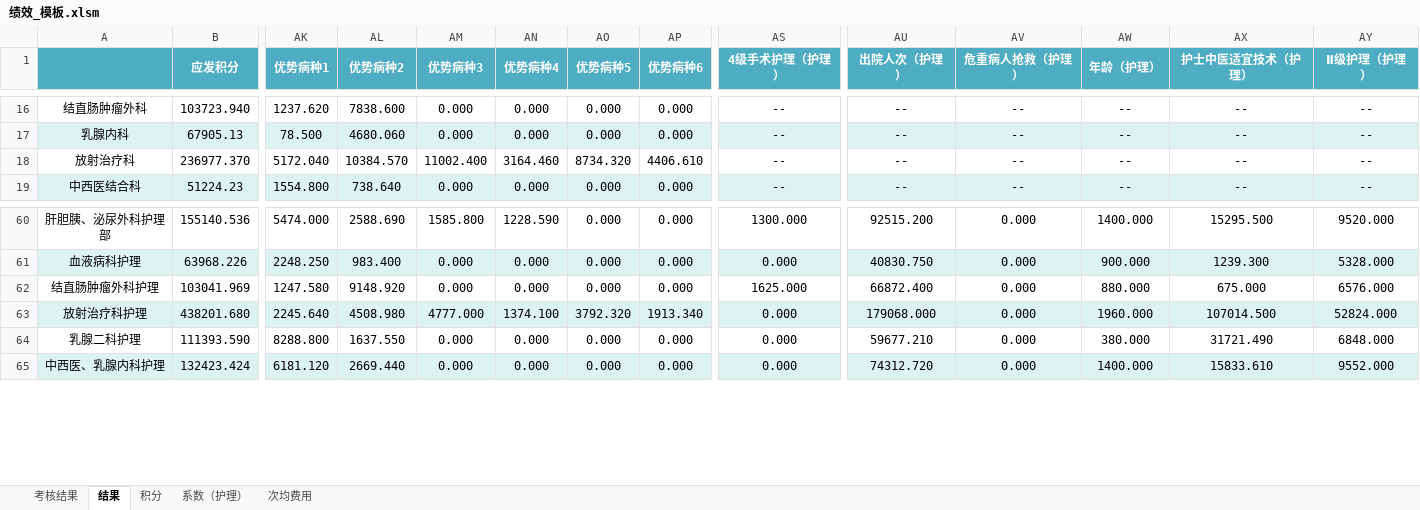
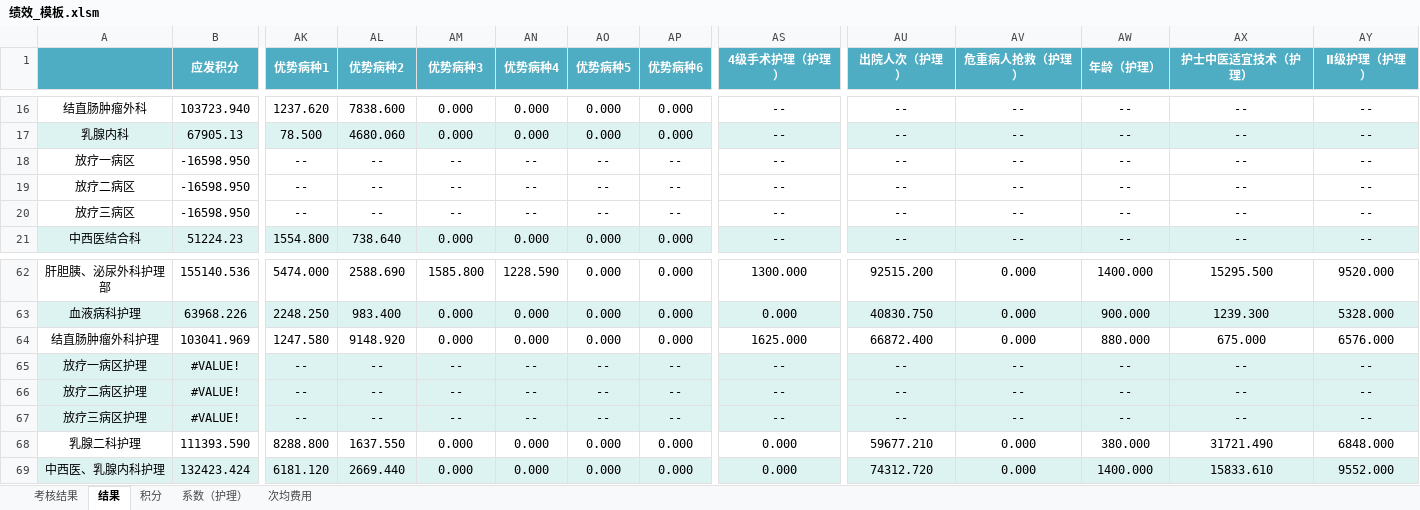
Before and after one commit to frozenblackflame/EconomicManagementWork, an Excel workbook: 自用--每月固定/template/绩效_模板.xlsm, sheet 结果, drawn as a sheet; only a part is shown, gaps mark what is left out; values as stored, in another font and other column widths than the file's, no borders; charts and pictures not drawn; removed rows and columns are numbered as before the commit, all else as after; rows hold the shown columns only; the diff covers the shown part only; the diff names each change by its address in the sheet, - before the commit and + after, or states it on an @@ line.

```diff
--- a/自用--每月固定/template/绩效_模板.xlsm (sheet 结果)
+++ b/自用--每月固定/template/绩效_模板.xlsm (sheet 结果)
-row 18: 放射治疗科 | 236977.370 | 5172.040 | 10384.570 | 11002.400 | 3164.460 | 8734.320 | 4406.610 | -- | -- | -- | -- | -- | --
+row 18: 放疗一病区 | -16598.950 | -- | -- | -- | -- | -- | -- | -- | -- | -- | -- | -- | --
+row 19: 放疗二病区 | -16598.950 | -- | -- | -- | -- | -- | -- | -- | -- | -- | -- | -- | --
+row 20: 放疗三病区 | -16598.950 | -- | -- | -- | -- | -- | -- | -- | -- | -- | -- | -- | --
-A65: 放射治疗科护理
+A65: 放疗一病区护理
-B65 (应发积分): 438201.680
+B65 (应发积分): #VALUE!
-AK65 (优势病种1): 2245.640
+AK65 (优势病种1): --
-AL65 (优势病种2): 4508.980
+AL65 (优势病种2): --
-AM65 (优势病种3): 4777.000
+AM65 (优势病种3): --
-AN65 (优势病种4): 1374.100
+AN65 (优势病种4): --
-AO65 (优势病种5): 3792.320
+AO65 (优势病种5): --
-AP65 (优势病种6): 1913.340
+AP65 (优势病种6): --
-AS65 (4级手术护理（护理）): 0.000
+AS65 (4级手术护理（护理）): --
-AU65 (出院人次（护理）): 179068.000
+AU65 (出院人次（护理）): --
-AV65 (危重病人抢救（护理）): 0.000
+AV65 (危重病人抢救（护理）): --
-AW65 (年龄（护理）): 1960.000
+AW65 (年龄（护理）): --
-AX65 (护士中医适宜技术（护理）): 107014.500
+AX65 (护士中医适宜技术（护理）): --
-AY65 (Ⅱ级护理（护理）): 52824.000
+AY65 (Ⅱ级护理（护理）): --
+row 66: 放疗二病区护理 | #VALUE! | -- | -- | -- | -- | -- | -- | -- | -- | -- | -- | -- | --
+row 67: 放疗三病区护理 | #VALUE! | -- | -- | -- | -- | -- | -- | -- | -- | -- | -- | -- | --
```
Also changed, not shown: 4 edited cells elsewhere in this sheet, sheet 积分, sheet 系数（护理）, sheet 考核结果, sheet 次均费用, formulas that keep their value, 自用--每月固定/template/实际值_模板.xlsm, 自用--每月固定/template/积分_模板.xlsm.
